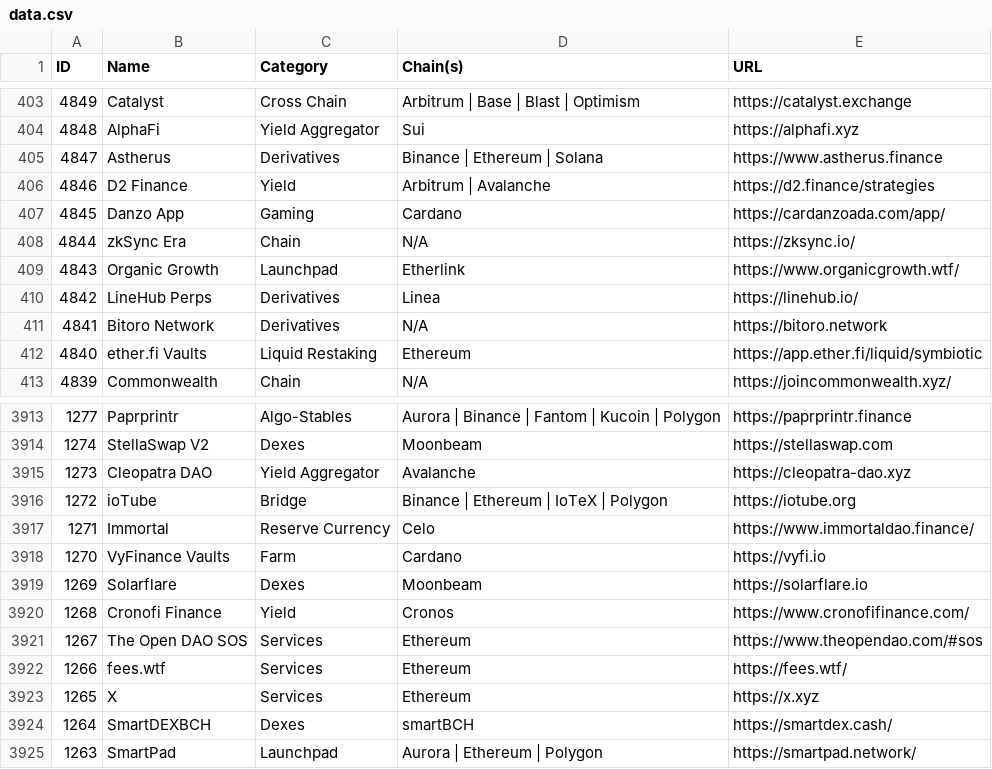
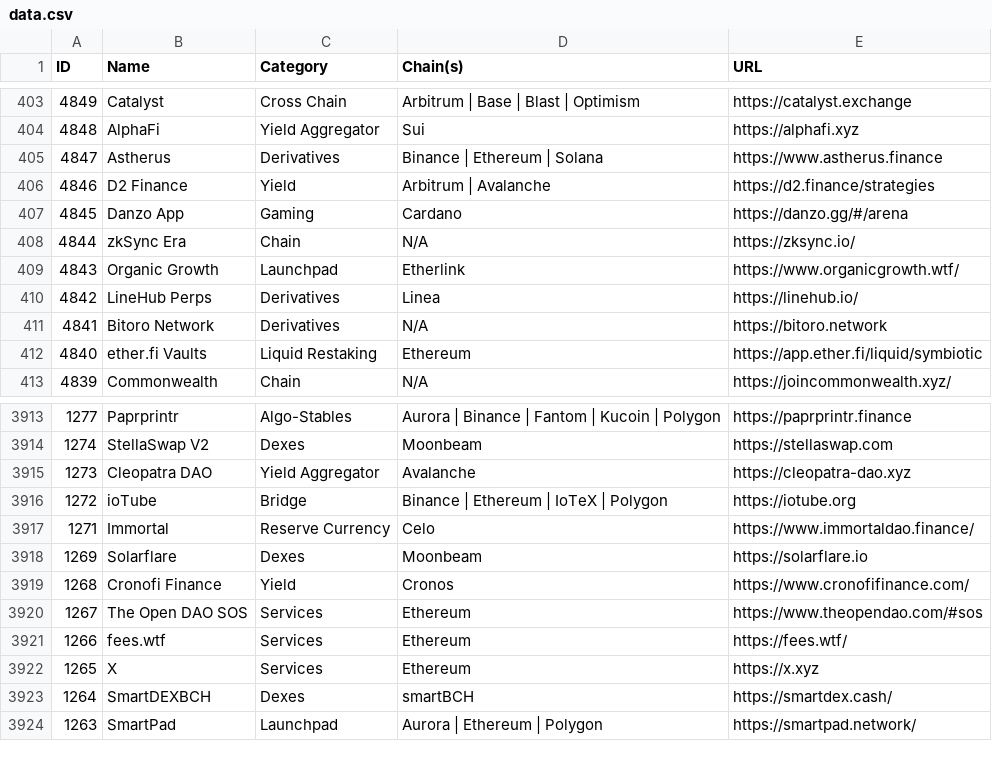
Before and after one commit to pmuens/defi-llama-watcher, a CSV file: data.csv, drawn as a sheet; only a part is shown, gaps mark what is left out.

Commit message:
Update data.csv

```diff
--- a/data.csv
+++ b/data.csv
@@ -406,3 +406,3 @@ ID,Name,Category,Chain(s),URL
 4846,D2 Finance,Yield,Arbitrum | Avalanche,https://d2.finance/strategies
-4845,Danzo App,Gaming,Cardano,https://cardanzoada.com/app/
+4845,Danzo App,Gaming,Cardano,https://danzo.gg/#/arena
 4844,zkSync Era,Chain,N/A,https://zksync.io/
@@ -3917,3 +3917,2 @@ ID,Name,Category,Chain(s),URL
 1271,Immortal,Reserve Currency,Celo,https://www.immortaldao.finance/
-1270,VyFinance Vaults,Farm,Cardano,https://vyfi.io
 1269,Solarflare,Dexes,Moonbeam,https://solarflare.io
```
